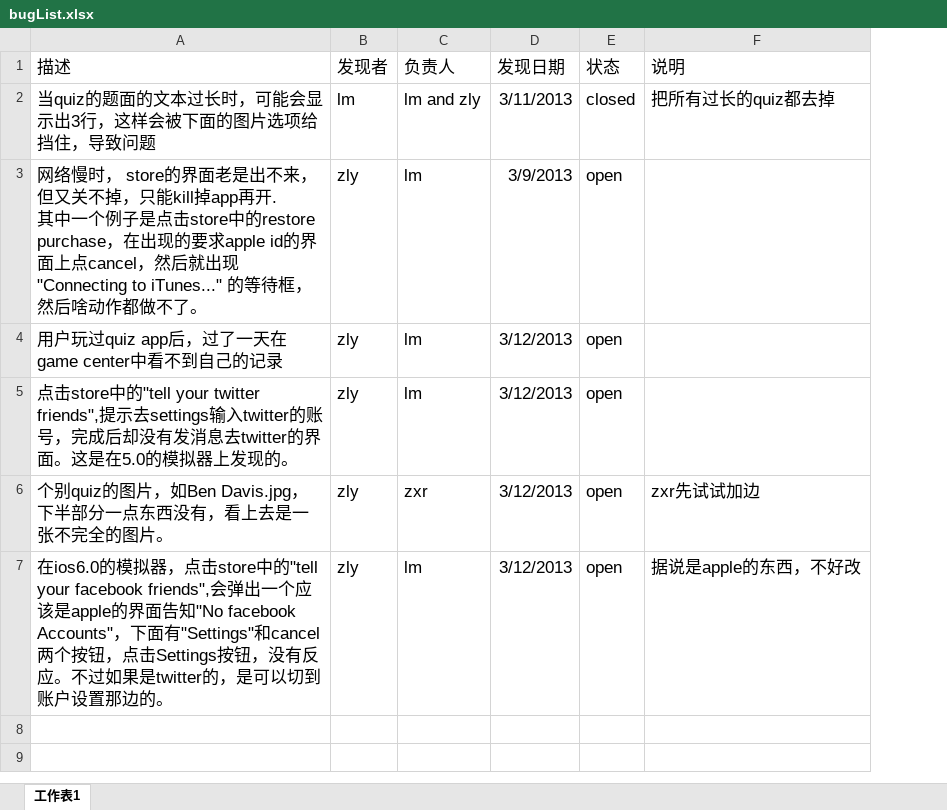
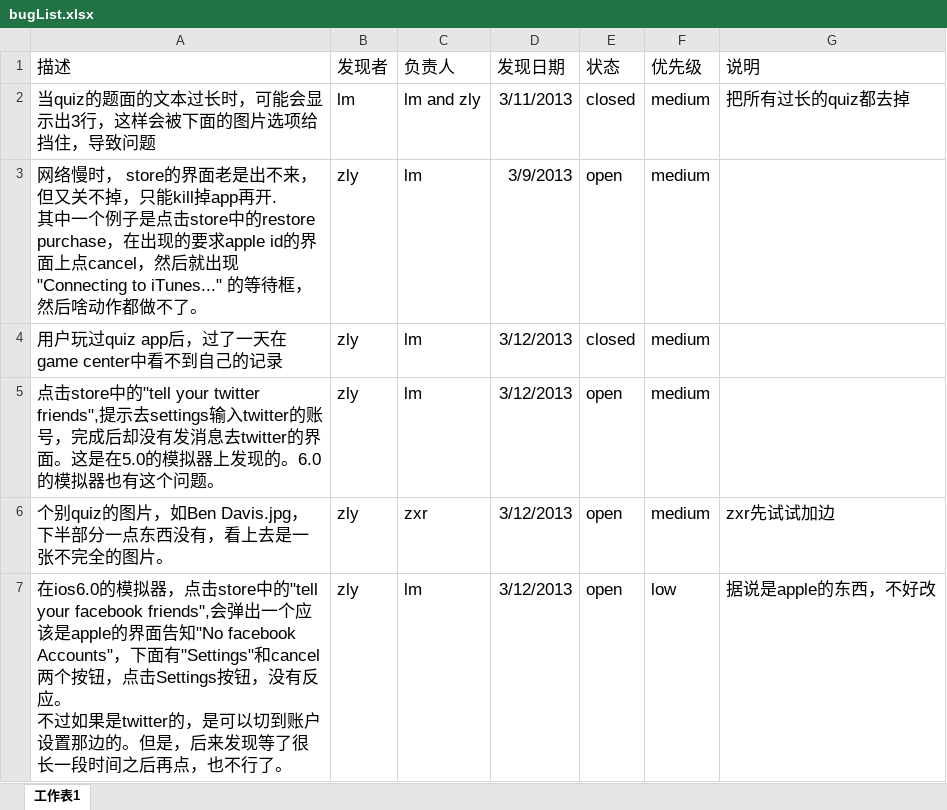
Before and after one commit to zlyysf/quiz, an Excel workbook: iphone/bugList.xlsx, sheet 工作表1, drawn as a sheet; values as stored, in another font and other column widths than the file's, no borders; ↵ is a line break in a cell; the diff names each change by its address in the sheet, - before the commit and + after, or states it on an @@ line.

Commit message:
modified bug

```diff
--- a/iphone/bugList.xlsx (sheet 工作表1)
+++ b/iphone/bugList.xlsx (sheet 工作表1)
+column F (优先级), rows 2-7: medium | medium | medium | medium | medium | low
-E4 (状态): open
+E4 (状态): closed
-A5 (描述): …发现的。
+A5 (描述): …发现的。6.0的模拟器也有这个问题。
-A7 (描述): …有反应。不过如果是twitter的，是可以切到账户设置那边的。
+A7 (描述): …有反应。 ↵ 不过如果是twitter的，是可以切到账户设置那边的。但是，后来发现等了很长一段时间之后再点，也不行了。
```
